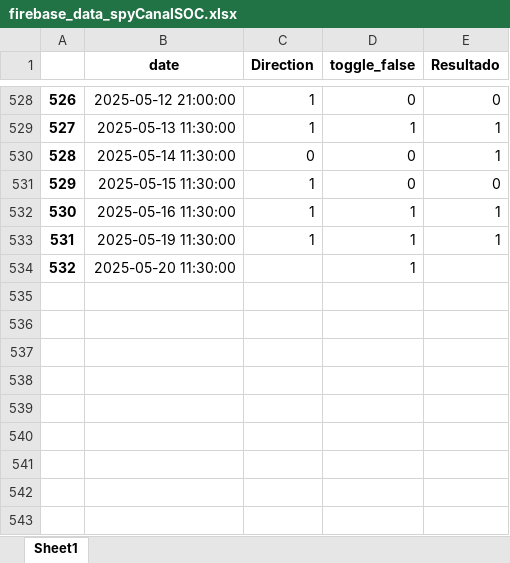
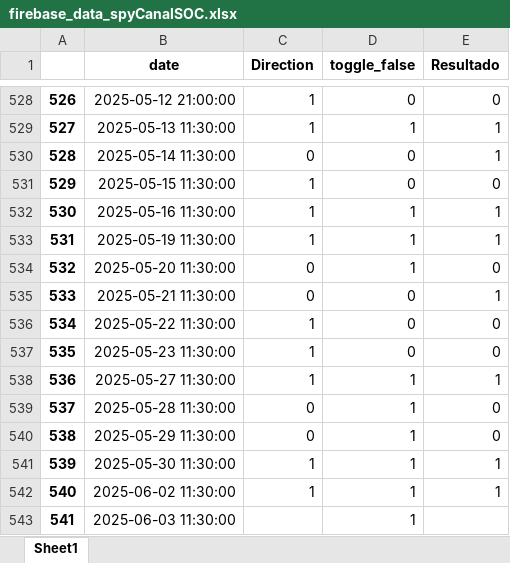
Before and after one commit to santiagogiraldo09/Arkad, an Excel workbook: firebase_data_spyCanalSOC.xlsx, sheet Sheet1, drawn as a sheet; only a part is shown, gaps mark what is left out; values as stored, in another font and other column widths than the file's, no borders; the diff names each change by its address in the sheet, - before the commit and + after, or states it on an @@ line.

```diff
--- a/firebase_data_spyCanalSOC.xlsx (sheet Sheet1)
+++ b/firebase_data_spyCanalSOC.xlsx (sheet Sheet1)
-C534 (Direction): (empty)
+C534 (Direction): 0
-E534 (Resultado): (empty)
+E534 (Resultado): 0
+row 535: 533 | 2025-05-21 11:30:00 | 0 | 0 | 1
+row 536: 534 | 2025-05-22 11:30:00 | 1 | 0 | 0
+row 537: 535 | 2025-05-23 11:30:00 | 1 | 0 | 0
+row 538: 536 | 2025-05-27 11:30:00 | 1 | 1 | 1
+row 539: 537 | 2025-05-28 11:30:00 | 0 | 1 | 0
+row 540: 538 | 2025-05-29 11:30:00 | 0 | 1 | 0
+row 541: 539 | 2025-05-30 11:30:00 | 1 | 1 | 1
+row 542: 540 | 2025-06-02 11:30:00 | 1 | 1 | 1
+row 543: 541 | 2025-06-03 11:30:00 |  | 1
```
Also changed, not shown: firebase_data_spyEnsembleVM.xlsx, firebase_data_spyEnsembleVS.xlsx, 6 other files.
